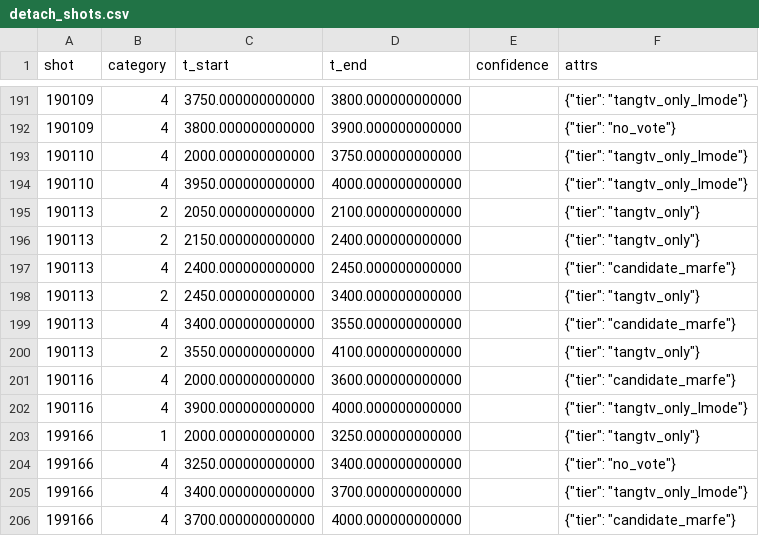
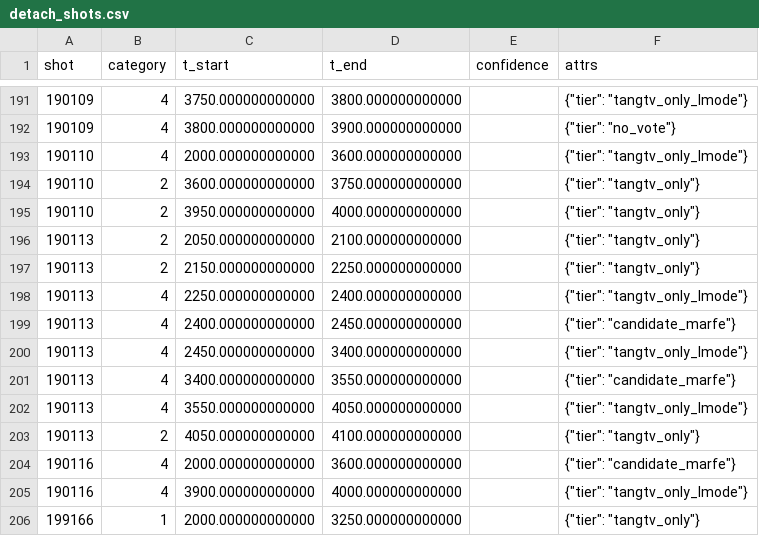
Before and after one commit to PlasmaControl/FusionAIHub, a CSV file: data/events/detachment/extend_detach_vote/detach_shots.csv, drawn as a sheet; only a part is shown, gaps mark what is left out; the shorter side is filled out with more unchanged rows.

Commit message:
labeler: detachment label tables regenerated with the probable-L gate and the interpolated Afrac power

```diff
--- a/data/events/detachment/extend_detach_vote/detach_shots.csv
+++ b/data/events/detachment/extend_detach_vote/detach_shots.csv
@@ -192,10 +192,13 @@ shot,category,t_start,t_end,confidence,attrs
 190109,4,3800.000000000000,3900.000000000000,,"{""tier"": ""no_vote""}"
-190110,4,2000.000000000000,3750.000000000000,,"{""tier"": ""tangtv_only_lmode""}"
-190110,4,3950.000000000000,4000.000000000000,,"{""tier"": ""tangtv_only_lmode""}"
+190110,4,2000.000000000000,3600.000000000000,,"{""tier"": ""tangtv_only_lmode""}"
+190110,2,3600.000000000000,3750.000000000000,,"{""tier"": ""tangtv_only""}"
+190110,2,3950.000000000000,4000.000000000000,,"{""tier"": ""tangtv_only""}"
 190113,2,2050.000000000000,2100.000000000000,,"{""tier"": ""tangtv_only""}"
-190113,2,2150.000000000000,2400.000000000000,,"{""tier"": ""tangtv_only""}"
+190113,2,2150.000000000000,2250.000000000000,,"{""tier"": ""tangtv_only""}"
+190113,4,2250.000000000000,2400.000000000000,,"{""tier"": ""tangtv_only_lmode""}"
 190113,4,2400.000000000000,2450.000000000000,,"{""tier"": ""candidate_marfe""}"
-190113,2,2450.000000000000,3400.000000000000,,"{""tier"": ""tangtv_only""}"
+190113,4,2450.000000000000,3400.000000000000,,"{""tier"": ""tangtv_only_lmode""}"
 190113,4,3400.000000000000,3550.000000000000,,"{""tier"": ""candidate_marfe""}"
-190113,2,3550.000000000000,4100.000000000000,,"{""tier"": ""tangtv_only""}"
+190113,4,3550.000000000000,4050.000000000000,,"{""tier"": ""tangtv_only_lmode""}"
+190113,2,4050.000000000000,4100.000000000000,,"{""tier"": ""tangtv_only""}"
 190116,4,2000.000000000000,3600.000000000000,,"{""tier"": ""candidate_marfe""}"
```
Also changed, not shown: 3 other files.
